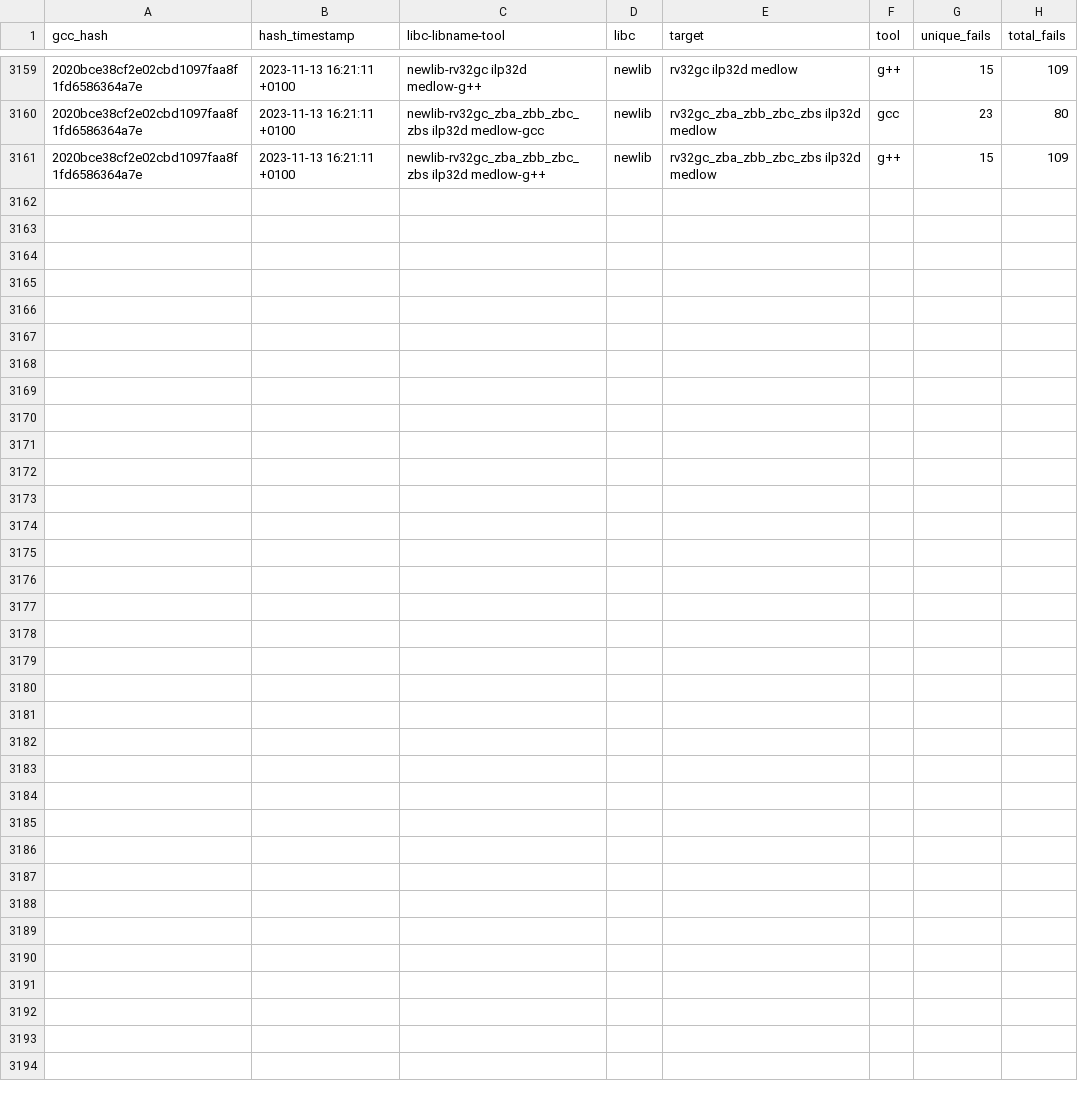
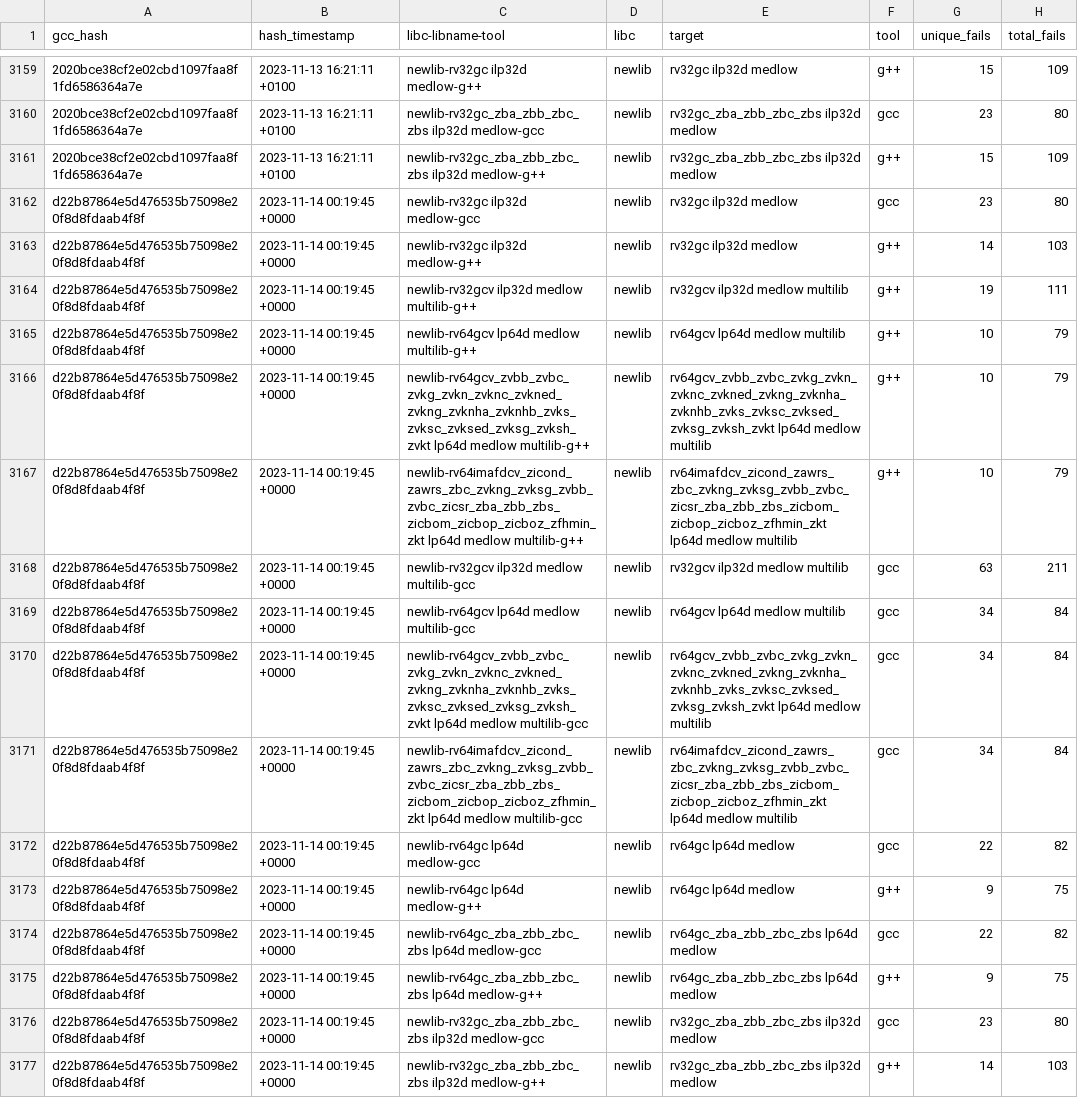
Before and after one commit to patrick-rivos/gcc-postcommit-ci, a CSV file: dashboard/newlib.csv, drawn as a sheet; only a part is shown, gaps mark what is left out; the diff names each change by its address in the sheet, - before the commit and + after, or states it on an @@ line.

```diff
--- a/dashboard/newlib.csv
+++ b/dashboard/newlib.csv
+row 3162: d22b87864e5d476535b75098e20f8d8fdaab4f8f | 2023-11-14 00:19:45 +0000 | newlib-rv32gc ilp32d medlow-gcc | newlib | rv32gc ilp32d medlow | gcc | 23 | 80
+row 3163: d22b87864e5d476535b75098e20f8d8fdaab4f8f | 2023-11-14 00:19:45 +0000 | newlib-rv32gc ilp32d medlow-g++ | newlib | rv32gc ilp32d medlow | g++ | 14 | 103
+row 3164: d22b87864e5d476535b75098e20f8d8fdaab4f8f | 2023-11-14 00:19:45 +0000 | newlib-rv32gcv ilp32d medlow multilib-g++ | newlib | rv32gcv ilp32d medlow multilib | g++ | 19 | 111
+row 3165: d22b87864e5d476535b75098e20f8d8fdaab4f8f | 2023-11-14 00:19:45 +0000 | newlib-rv64gcv lp64d medlow multilib-g++ | newlib | rv64gcv lp64d medlow multilib | g++ | 10 | 79
+row 3166: d22b87864e5d476535b75098e20f8d8fdaab4f8f | 2023-11-14 00:19:45 +0000 | newlib-rv64gcv_zvbb_zvbc_zvkg_zvkn_zvknc_zvkned_zvkng_zvknha_zvknhb_zvks_zvksc_zvksed_zvksg_zvksh_zvkt lp64d medlow multilib-g++ | newlib | rv64gcv_zvbb_zvbc_zvkg_zvkn_zvknc_zvkned_zvkng_zvknha_zvknhb_zvks_zvksc_zvksed_zvksg_zvksh_zvkt lp64d medlow multilib | g++ | 10 | 79
+row 3167: d22b87864e5d476535b75098e20f8d8fdaab4f8f | 2023-11-14 00:19:45 +0000 | newlib-rv64imafdcv_zicond_zawrs_zbc_zvkng_zvksg_zvbb_zvbc_zicsr_zba_zbb_zbs_zicbom_zicbop_zicboz_zfhmin_zkt lp64d medlow multilib-g++ | newlib | rv64imafdcv_zicond_zawrs_zbc_zvkng_zvksg_zvbb_zvbc_zicsr_zba_zbb_zbs_zicbom_zicbop_zicboz_zfhmin_zkt lp64d medlow multilib | g++ | 10 | 79
+row 3168: d22b87864e5d476535b75098e20f8d8fdaab4f8f | 2023-11-14 00:19:45 +0000 | newlib-rv32gcv ilp32d medlow multilib-gcc | newlib | rv32gcv ilp32d medlow multilib | gcc | 63 | 211
+row 3169: d22b87864e5d476535b75098e20f8d8fdaab4f8f | 2023-11-14 00:19:45 +0000 | newlib-rv64gcv lp64d medlow multilib-gcc | newlib | rv64gcv lp64d medlow multilib | gcc | 34 | 84
+row 3170: d22b87864e5d476535b75098e20f8d8fdaab4f8f | 2023-11-14 00:19:45 +0000 | newlib-rv64gcv_zvbb_zvbc_zvkg_zvkn_zvknc_zvkned_zvkng_zvknha_zvknhb_zvks_zvksc_zvksed_zvksg_zvksh_zvkt lp64d medlow multilib-gcc | newlib | rv64gcv_zvbb_zvbc_zvkg_zvkn_zvknc_zvkned_zvkng_zvknha_zvknhb_zvks_zvksc_zvksed_zvksg_zvksh_zvkt lp64d medlow multilib | gcc | 34 | 84
+row 3171: d22b87864e5d476535b75098e20f8d8fdaab4f8f | 2023-11-14 00:19:45 +0000 | newlib-rv64imafdcv_zicond_zawrs_zbc_zvkng_zvksg_zvbb_zvbc_zicsr_zba_zbb_zbs_zicbom_zicbop_zicboz_zfhmin_zkt lp64d medlow multilib-gcc | newlib | rv64imafdcv_zicond_zawrs_zbc_zvkng_zvksg_zvbb_zvbc_zicsr_zba_zbb_zbs_zicbom_zicbop_zicboz_zfhmin_zkt lp64d medlow multilib | gcc | 34 | 84
+row 3172: d22b87864e5d476535b75098e20f8d8fdaab4f8f | 2023-11-14 00:19:45 +0000 | newlib-rv64gc lp64d medlow-gcc | newlib | rv64gc lp64d medlow | gcc | 22 | 82
+row 3173: d22b87864e5d476535b75098e20f8d8fdaab4f8f | 2023-11-14 00:19:45 +0000 | newlib-rv64gc lp64d medlow-g++ | newlib | rv64gc lp64d medlow | g++ | 9 | 75
+row 3174: d22b87864e5d476535b75098e20f8d8fdaab4f8f | 2023-11-14 00:19:45 +0000 | newlib-rv64gc_zba_zbb_zbc_zbs lp64d medlow-gcc | newlib | rv64gc_zba_zbb_zbc_zbs lp64d medlow | gcc | 22 | 82
+row 3175: d22b87864e5d476535b75098e20f8d8fdaab4f8f | 2023-11-14 00:19:45 +0000 | newlib-rv64gc_zba_zbb_zbc_zbs lp64d medlow-g++ | newlib | rv64gc_zba_zbb_zbc_zbs lp64d medlow | g++ | 9 | 75
+row 3176: d22b87864e5d476535b75098e20f8d8fdaab4f8f | 2023-11-14 00:19:45 +0000 | newlib-rv32gc_zba_zbb_zbc_zbs ilp32d medlow-gcc | newlib | rv32gc_zba_zbb_zbc_zbs ilp32d medlow | gcc | 23 | 80
+row 3177: d22b87864e5d476535b75098e20f8d8fdaab4f8f | 2023-11-14 00:19:45 +0000 | newlib-rv32gc_zba_zbb_zbc_zbs ilp32d medlow-g++ | newlib | rv32gc_zba_zbb_zbc_zbs ilp32d medlow | g++ | 14 | 103
```
Also changed, not shown: dashboard/linux.csv, 16 other files.
